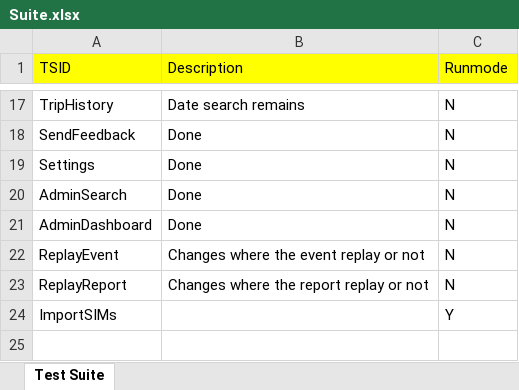
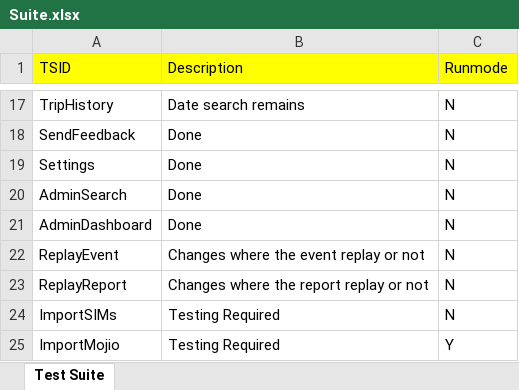
Before and after one commit to vanditj-optimus/MyMojioWebsite, an Excel workbook: MyMojioWebsite/bin/com/mojio/xls/Suite.xlsx, sheet Test Suite, drawn as a sheet; only a part is shown, gaps mark what is left out; values as stored, in another font and other column widths than the file's, no borders; the diff names each change by its address in the sheet, - before the commit and + after, or states it on an @@ line.

```diff
--- a/MyMojioWebsite/bin/com/mojio/xls/Suite.xlsx (sheet Test Suite)
+++ b/MyMojioWebsite/bin/com/mojio/xls/Suite.xlsx (sheet Test Suite)
-B24 (Description): (empty)
+B24 (Description): Testing Required
-C24 (Runmode): Y
+C24 (Runmode): N
+row 25: ImportMojio | Testing Required | Y
```
Also changed, not shown: MyMojioWebsite/bin/com/mojio/xls/ImportSIMs.xlsx, MyMojioWebsite/src/com/mojio/xls/ImportSIMs.xlsx, 17 other files.
